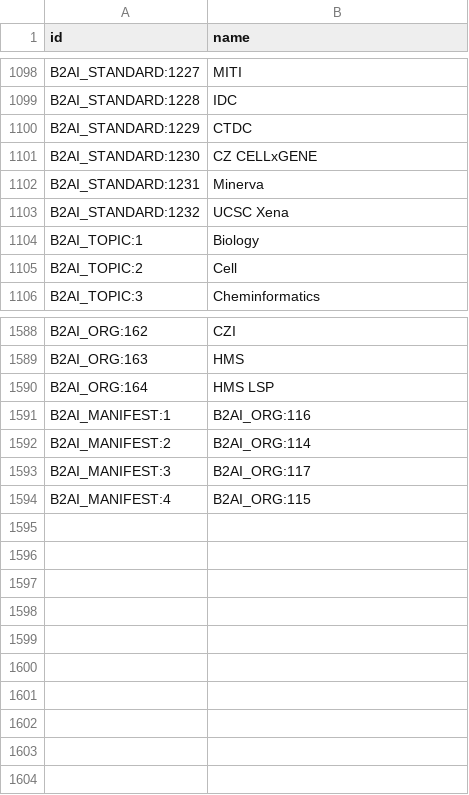
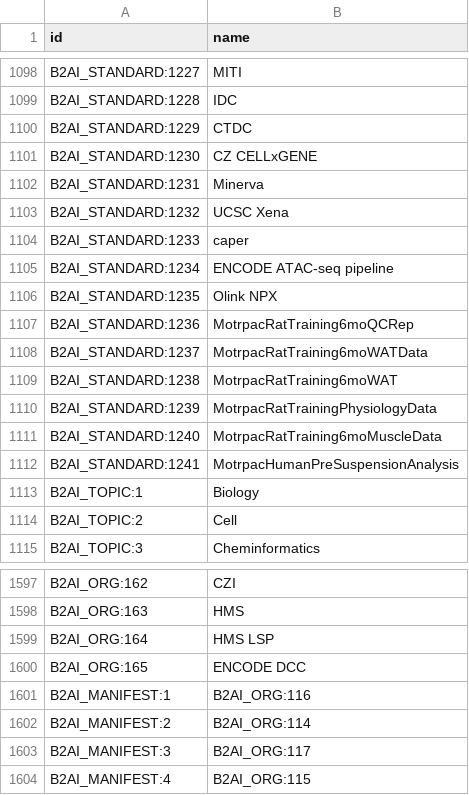
Before and after one commit to bridge2ai/b2ai-standards-registry, a TSV file: src/all_ids.tsv, drawn as a sheet; only a part is shown, gaps mark what is left out; the diff names each change by its address in the sheet, - before the commit and + after, or states it on an @@ line.

```diff
--- a/src/all_ids.tsv
+++ b/src/all_ids.tsv
+row 1104: B2AI_STANDARD:1233 | caper
+row 1105: B2AI_STANDARD:1234 | ENCODE ATAC-seq pipeline
+row 1106: B2AI_STANDARD:1235 | Olink NPX
+row 1107: B2AI_STANDARD:1236 | MotrpacRatTraining6moQCRep
+row 1108: B2AI_STANDARD:1237 | MotrpacRatTraining6moWATData
+row 1109: B2AI_STANDARD:1238 | MotrpacRatTraining6moWAT
+row 1110: B2AI_STANDARD:1239 | MotrpacRatTrainingPhysiologyData
+row 1111: B2AI_STANDARD:1240 | MotrpacRatTraining6moMuscleData
+row 1112: B2AI_STANDARD:1241 | MotrpacHumanPreSuspensionAnalysis
+row 1600: B2AI_ORG:165 | ENCODE DCC
```
Also changed, not shown: project/data/Organization.tsv, 5 other files.
